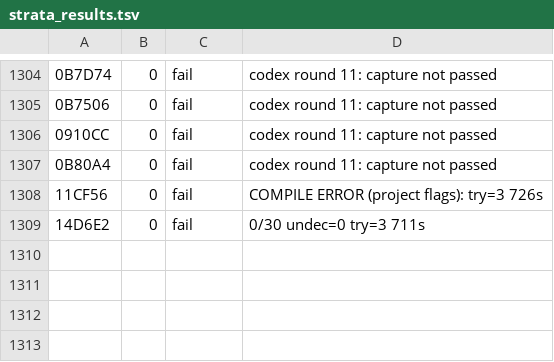
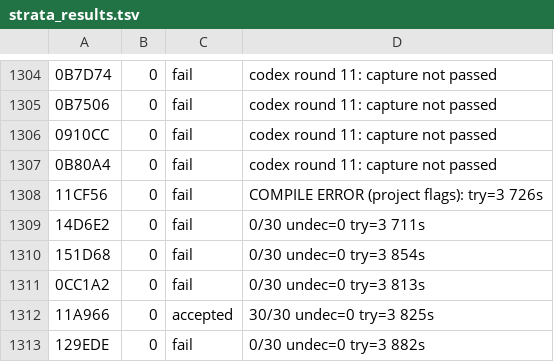
Before and after one commit to DanimanX/Taitof3Decomp, a TSV file: work/zcap/strata_results.tsv, drawn as a sheet; only a part is shown, gaps mark what is left out.

```diff
--- a/work/zcap/strata_results.tsv
+++ b/work/zcap/strata_results.tsv
@@ -1309 +1309,5 @@
 14D6E2	0	fail	0/30 undec=0 try=3 711s
+151D68	0	fail	0/30 undec=0 try=3 854s
+0CC1A2	0	fail	0/30 undec=0 try=3 813s
+11A966	0	accepted	30/30 undec=0 try=3 825s
+129EDE	0	fail	0/30 undec=0 try=3 882s
```
Also changed, not shown: work/gcov_exec.tsv, 6 other files.
